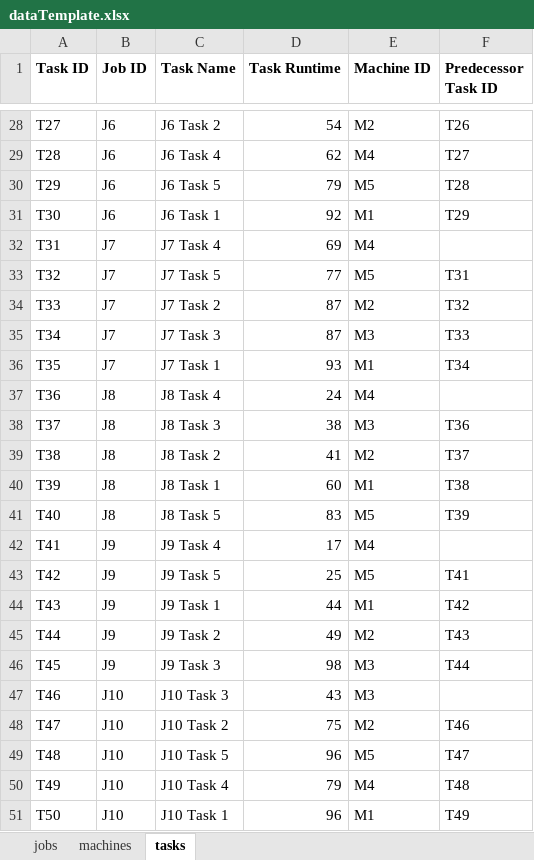
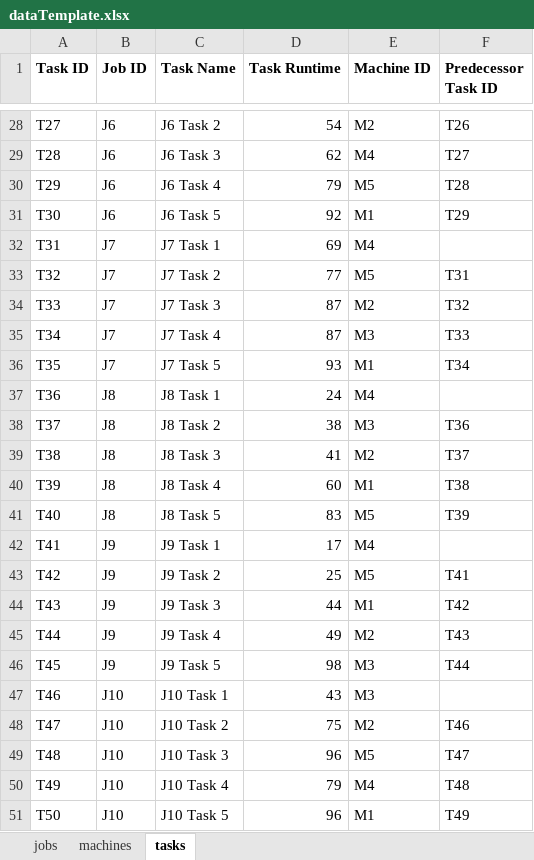
Before and after one commit to sbudelman/tfm-repo, an Excel workbook: shiny/www/dataTemplate.xlsx, sheet tasks, drawn as a sheet; only a part is shown, gaps mark what is left out; values as stored, in another font and other column widths than the file's, no borders; the diff covers the shown part only; the diff names each change by its address in the sheet, - before the commit and + after, or states it on an @@ line.

```diff
--- a/shiny/www/dataTemplate.xlsx (sheet tasks)
+++ b/shiny/www/dataTemplate.xlsx (sheet tasks)
-C29 (Task Name): J6 Task 4
+C29 (Task Name): J6 Task 3
-C30 (Task Name): J6 Task 5
+C30 (Task Name): J6 Task 4
-C31 (Task Name): J6 Task 1
+C31 (Task Name): J6 Task 5
-C32 (Task Name): J7 Task 4
+C32 (Task Name): J7 Task 1
-C33 (Task Name): J7 Task 5
+C33 (Task Name): J7 Task 2
-C34 (Task Name): J7 Task 2
+C34 (Task Name): J7 Task 3
-C35 (Task Name): J7 Task 3
+C35 (Task Name): J7 Task 4
-C36 (Task Name): J7 Task 1
+C36 (Task Name): J7 Task 5
-C37 (Task Name): J8 Task 4
+C37 (Task Name): J8 Task 1
-C38 (Task Name): J8 Task 3
+C38 (Task Name): J8 Task 2
-C39 (Task Name): J8 Task 2
+C39 (Task Name): J8 Task 3
-C40 (Task Name): J8 Task 1
+C40 (Task Name): J8 Task 4
-C42 (Task Name): J9 Task 4
+C42 (Task Name): J9 Task 1
-C43 (Task Name): J9 Task 5
+C43 (Task Name): J9 Task 2
-C44 (Task Name): J9 Task 1
+C44 (Task Name): J9 Task 3
-C45 (Task Name): J9 Task 2
+C45 (Task Name): J9 Task 4
-C46 (Task Name): J9 Task 3
+C46 (Task Name): J9 Task 5
-C47 (Task Name): J10 Task 3
+C47 (Task Name): J10 Task 1
-C49 (Task Name): J10 Task 5
+C49 (Task Name): J10 Task 3
-C51 (Task Name): J10 Task 1
+C51 (Task Name): J10 Task 5
```
Also changed, not shown: 17 edited cells elsewhere in this sheet, sheet machines, 5 other files.
